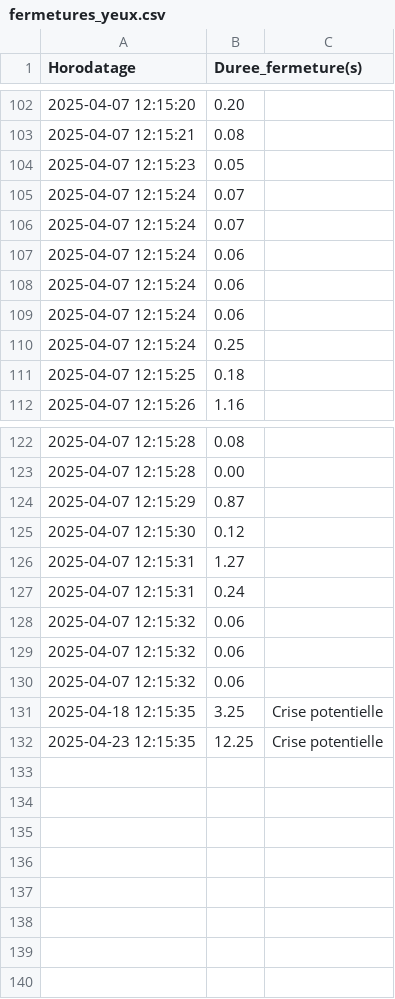
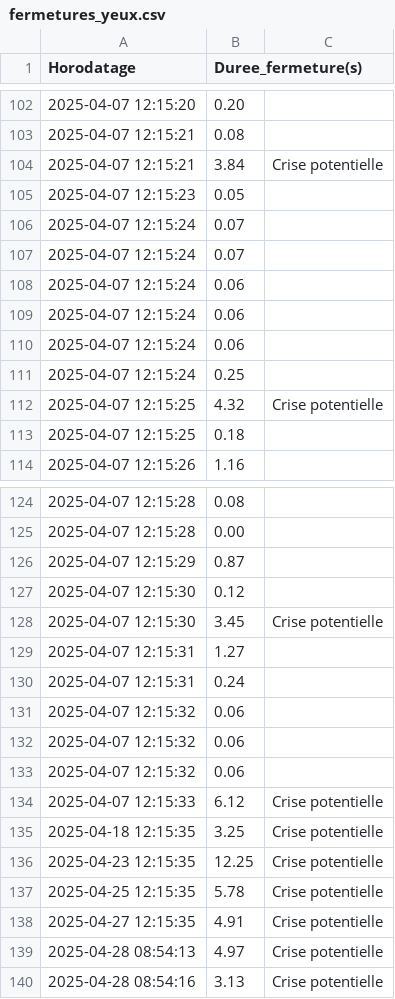
Before and after one commit to Josskb/Wakey, a CSV file: fermetures_yeux.csv, drawn as a sheet; only a part is shown, gaps mark what is left out; the diff names each change by its address in the sheet, - before the commit and + after, or states it on an @@ line.

```diff
--- a/fermetures_yeux.csv
+++ b/fermetures_yeux.csv
+row 104: 2025-04-07 12:15:21 | 3.84 | Crise potentielle
+row 112: 2025-04-07 12:15:25 | 4.32 | Crise potentielle
+row 128: 2025-04-07 12:15:30 | 3.45 | Crise potentielle
+row 134: 2025-04-07 12:15:33 | 6.12 | Crise potentielle
+row 137: 2025-04-25 12:15:35 | 5.78 | Crise potentielle
+row 138: 2025-04-27 12:15:35 | 4.91 | Crise potentielle
+row 139: 2025-04-28 08:54:13 | 4.97 | Crise potentielle
+row 140: 2025-04-28 08:54:16 | 3.13 | Crise potentielle
```
Also changed, not shown: 4 other files.
